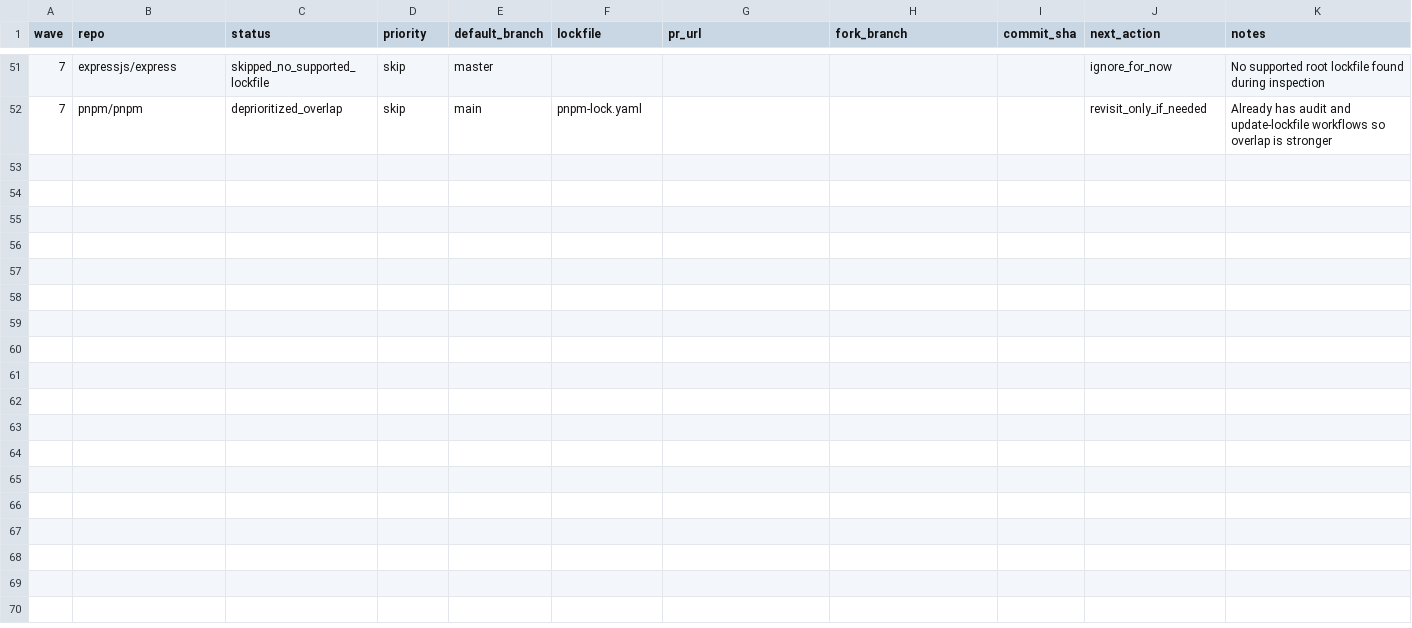
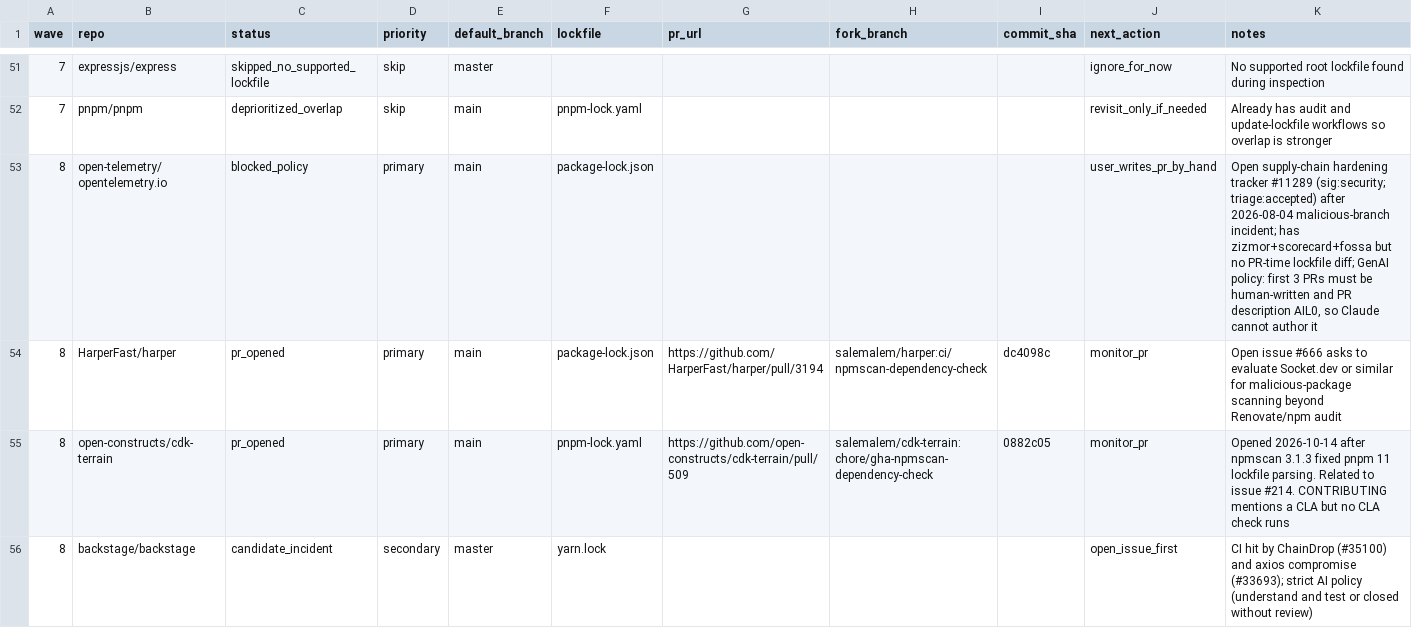
Before and after one commit to NPMscan/npmscan-action, a CSV file: outreach/tracker.csv, drawn as a sheet; only a part is shown, gaps mark what is left out; the diff covers the shown part only.

```diff
--- a/outreach/tracker.csv
+++ b/outreach/tracker.csv
@@ -52 +52,5 @@ wave,repo,status,priority,default_branch,lockfile,pr_url,fork_branch,commit_sha,
 7,pnpm/pnpm,deprioritized_overlap,skip,main,pnpm-lock.yaml,,,,revisit_only_if_needed,Already has audit and update-lockfile workflows so overlap is stronger
+8,open-telemetry/opentelemetry.io,blocked_policy,primary,main,package-lock.json,,,,user_writes_pr_by_hand,"Open supply-chain hardening tracker #11289 (sig:security; triage:accepted) after 2026-08-04 malicious-branch incident; has zizmor+scorecard+fossa but no PR-time lockfile diff; GenAI policy: first 3 PRs must be human-written and PR description AIL0, so Claude cannot author it"
+8,HarperFast/harper,pr_opened,primary,main,package-lock.json,https://github.com/HarperFast/harper/pull/3194,salemalem/harper:ci/npmscan-dependency-check,dc4098c,monitor_pr,Open issue #666 asks to evaluate Socket.dev or similar for malicious-package scanning beyond Renovate/npm audit
+8,open-constructs/cdk-terrain,pr_opened,primary,main,pnpm-lock.yaml,https://github.com/open-constructs/cdk-terrain/pull/509,salemalem/cdk-terrain:chore/gha-npmscan-dependency-check,0882c05,monitor_pr,Opened 2026-10-14 after npmscan 3.1.3 fixed pnpm 11 lockfile parsing. Related to issue #214. CONTRIBUTING mentions a CLA but no CLA check runs
+8,backstage/backstage,candidate_incident,secondary,master,yarn.lock,,,,open_issue_first,CI hit by ChainDrop (#35100) and axios compromise (#33693); strict AI policy (understand and test or closed without review)
```
Also changed, not shown: 4 added rows and 7 edited cells elsewhere in this file.
